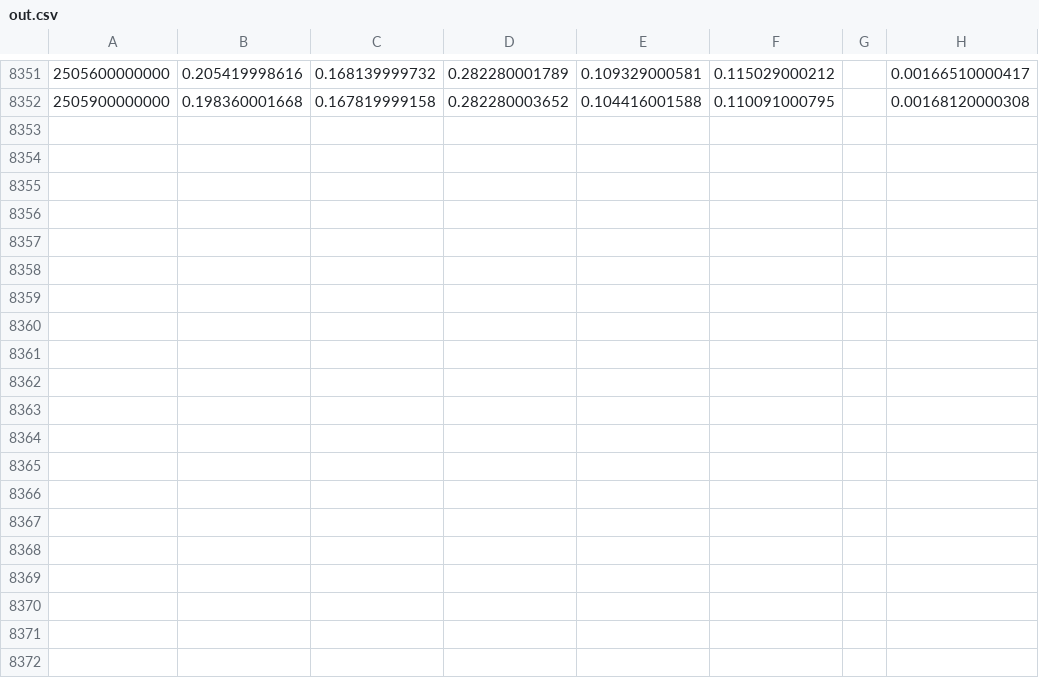
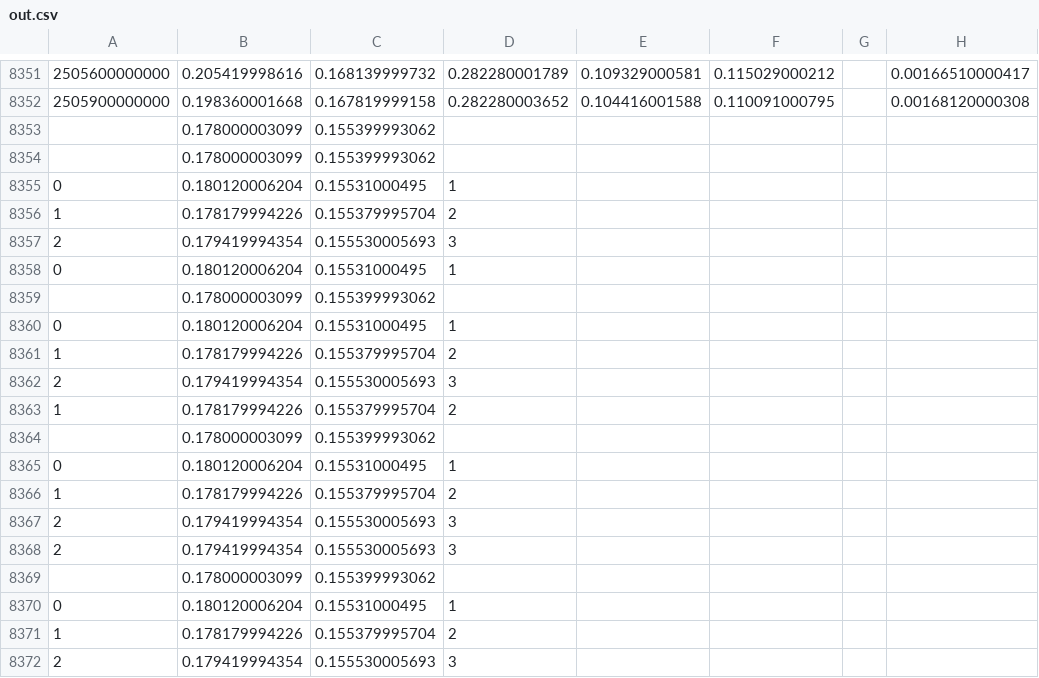
Before and after one commit to thangbk2209/google_cluster_analysis, a CSV file: out.csv, drawn as a sheet; only a part is shown, gaps mark what is left out; the diff names each change by its address in the sheet, - before the commit and + after, or states it on an @@ line.

```diff
--- a/out.csv
+++ b/out.csv
+row 8353:  | 0.178000003099 | 0.155399993062
+row 8354:  | 0.178000003099 | 0.155399993062
+row 8355: 0 | 0.180120006204 | 0.15531000495 | 1
+row 8356: 1 | 0.178179994226 | 0.155379995704 | 2
+row 8357: 2 | 0.179419994354 | 0.155530005693 | 3
+row 8358: 0 | 0.180120006204 | 0.15531000495 | 1
+row 8359:  | 0.178000003099 | 0.155399993062
+row 8360: 0 | 0.180120006204 | 0.15531000495 | 1
+row 8361: 1 | 0.178179994226 | 0.155379995704 | 2
+row 8362: 2 | 0.179419994354 | 0.155530005693 | 3
+row 8363: 1 | 0.178179994226 | 0.155379995704 | 2
+row 8364:  | 0.178000003099 | 0.155399993062
+row 8365: 0 | 0.180120006204 | 0.15531000495 | 1
+row 8366: 1 | 0.178179994226 | 0.155379995704 | 2
+row 8367: 2 | 0.179419994354 | 0.155530005693 | 3
+row 8368: 2 | 0.179419994354 | 0.155530005693 | 3
+row 8369:  | 0.178000003099 | 0.155399993062
+row 8370: 0 | 0.180120006204 | 0.15531000495 | 1
+row 8371: 1 | 0.178179994226 | 0.155379995704 | 2
+row 8372: 2 | 0.179419994354 | 0.155530005693 | 3
```
Also changed, not shown: 4 other files.
